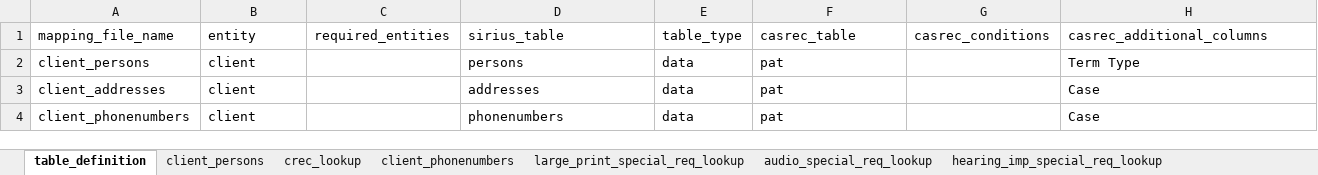
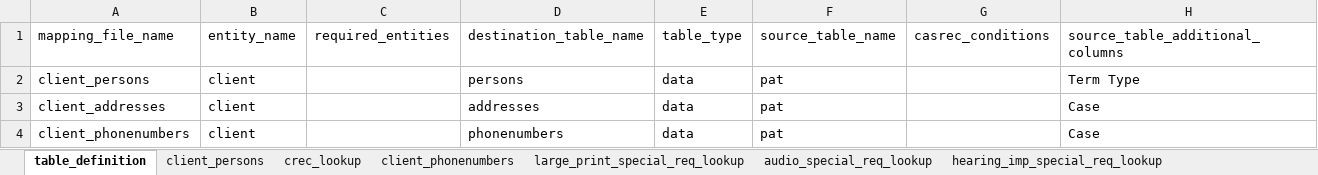
Before and after one commit to ministryofjustice/opg-data-casrec-migration-mappings, an Excel workbook: mapping_spreadsheet/Casrec_Mapping_Document_Client.xlsx, sheet table_definition, drawn as a sheet; values as stored, in another font and other column widths than the file's, no borders; the diff names each change by its address in the sheet, - before the commit and + after, or states it on an @@ line.

```diff
--- a/mapping_spreadsheet/Casrec_Mapping_Document_Client.xlsx (sheet table_definition)
+++ b/mapping_spreadsheet/Casrec_Mapping_Document_Client.xlsx (sheet table_definition)
-B1: entity
+B1: entity_name
-D1: sirius_table
+D1: destination_table_name
-F1: casrec_table
+F1: source_table_name
-H1: casrec_additional_columns
+H1: source_table_additional_columns
```
Also changed, not shown: 4 other files.
